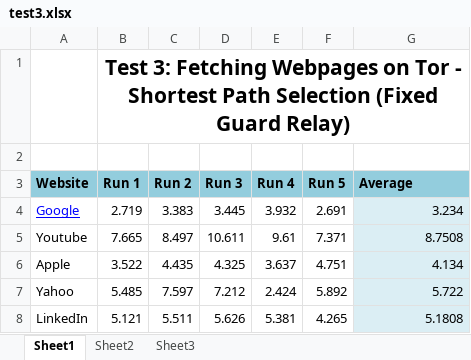
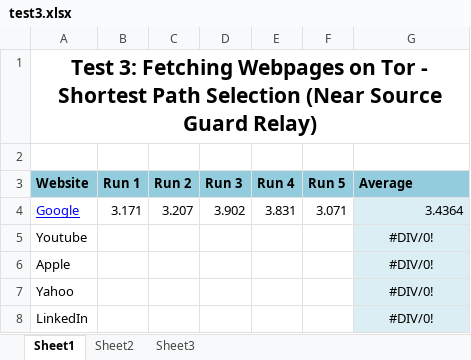
Before and after one commit to malik-sahab/FasTOR, an Excel workbook: test3.xlsx, sheet Sheet1, drawn as a sheet; only a part is shown; values as stored, in another font and other column widths than the file's, no borders; charts and pictures not drawn; removed rows and columns are numbered as before the commit, all else as after; the diff covers the shown part only; the diff names each change by its address in the sheet, - before the commit and + after, or states it on an @@ line.

Commit message:
added tests

```diff
--- a/test3.xlsx (sheet Sheet1)
+++ b/test3.xlsx (sheet Sheet1)
-row 1:  | Test 3: Fetching Webpages on Tor - Shortest Path Selection (Fixed Guard Relay)
+row 1: Test 3: Fetching Webpages on Tor - Shortest Path Selection (Near Source Guard Relay)
-B4 (Run 1): 2.719
+B4 (Run 1): 3.171
-C4 (Run 2): 3.383
+C4 (Run 2): 3.207
-D4 (Run 3): 3.445
+D4 (Run 3): 3.902
-E4 (Run 4): 3.932
+E4 (Run 4): 3.831
-F4 (Run 5): 2.691
+F4 (Run 5): 3.071
-G4 (Average): 3.234
+G4 (Average): 3.4364
-B5 (Run 1): 7.665
+B5 (Run 1): (empty)
-C5 (Run 2): 8.497
+C5 (Run 2): (empty)
-D5 (Run 3): 10.611
+D5 (Run 3): (empty)
-E5 (Run 4): 9.61
+E5 (Run 4): (empty)
-F5 (Run 5): 7.371
+F5 (Run 5): (empty)
-G5 (Average): 8.7508
+G5 (Average): #DIV/0!
-G5:G8 alignment: right
+G5:G8 alignment: center
-B6 (Run 1): 3.522
+B6 (Run 1): (empty)
-C6 (Run 2): 4.435
+C6 (Run 2): (empty)
-D6 (Run 3): 4.325
+D6 (Run 3): (empty)
-E6 (Run 4): 3.637
+E6 (Run 4): (empty)
-F6 (Run 5): 4.751
+F6 (Run 5): (empty)
-G6 (Average): 4.134
+G6 (Average): #DIV/0!
-B7 (Run 1): 5.485
+B7 (Run 1): (empty)
-C7 (Run 2): 7.597
+C7 (Run 2): (empty)
-D7 (Run 3): 7.212
+D7 (Run 3): (empty)
-E7 (Run 4): 2.424
+E7 (Run 4): (empty)
-F7 (Run 5): 5.892
+F7 (Run 5): (empty)
-G7 (Average): 5.722
+G7 (Average): #DIV/0!
-B8 (Run 1): 5.121
+B8 (Run 1): (empty)
-C8 (Run 2): 5.511
+C8 (Run 2): (empty)
-D8 (Run 3): 5.626
+D8 (Run 3): (empty)
-E8 (Run 4): 5.381
+E8 (Run 4): (empty)
-F8 (Run 5): 4.265
+F8 (Run 5): (empty)
-G8 (Average): 5.1808
+G8 (Average): #DIV/0!
```
Also changed, not shown: 30 edited cells and cell formats elsewhere in this sheet, charts or pictures, 4 other files.
